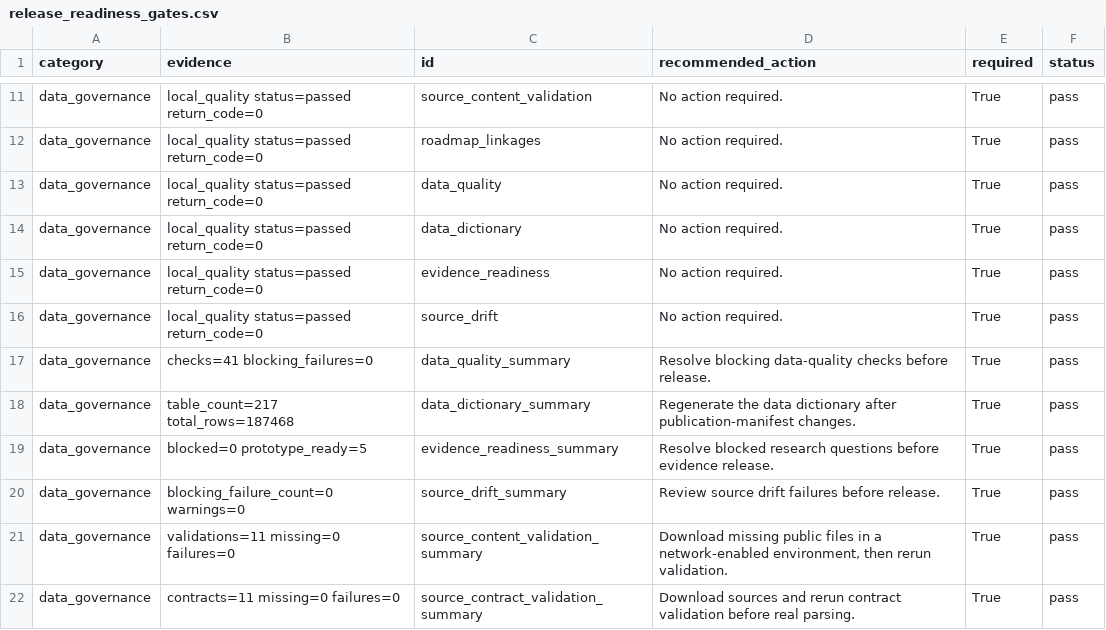
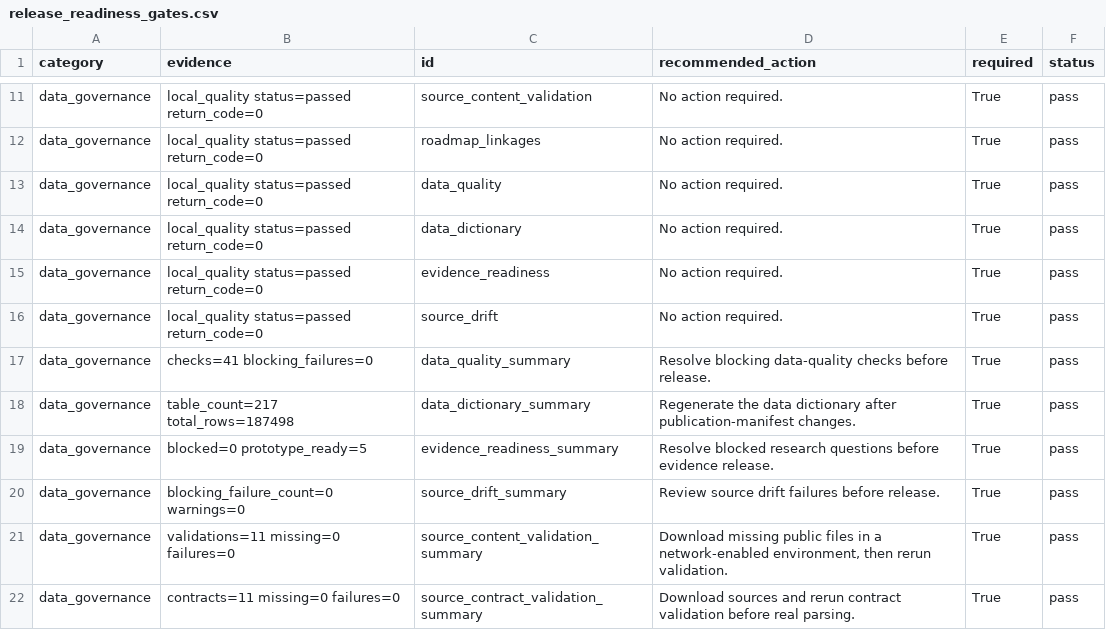
Before and after one commit to edithatogo/reimbursement-atlas, a CSV file: data/derived/seed_lake/release_readiness_gates/release_readiness_gates.csv, drawn as a sheet; only a part is shown, gaps mark what is left out.

```diff
--- a/data/derived/seed_lake/release_readiness_gates/release_readiness_gates.csv
+++ b/data/derived/seed_lake/release_readiness_gates/release_readiness_gates.csv
@@ -17,3 +17,3 @@ data_governance,local_quality status=passed return_code=0,source_drift,No action
 data_governance,checks=41 blocking_failures=0,data_quality_summary,Resolve blocking data-quality checks before release.,True,pass
-data_governance,table_count=217 total_rows=187468,data_dictionary_summary,Regenerate the data dictionary after publication-manifest changes.,True,pass
+data_governance,table_count=217 total_rows=187498,data_dictionary_summary,Regenerate the data dictionary after publication-manifest changes.,True,pass
 data_governance,blocked=0 prototype_ready=5,evidence_readiness_summary,Resolve blocked research questions before evidence release.,True,pass
```
Also changed, not shown: apps/dashboard/public/data/source_drift_report.csv, data/derived/seed_lake/final_handoff_tasks/final_handoff_tasks.csv, 9 other files.
